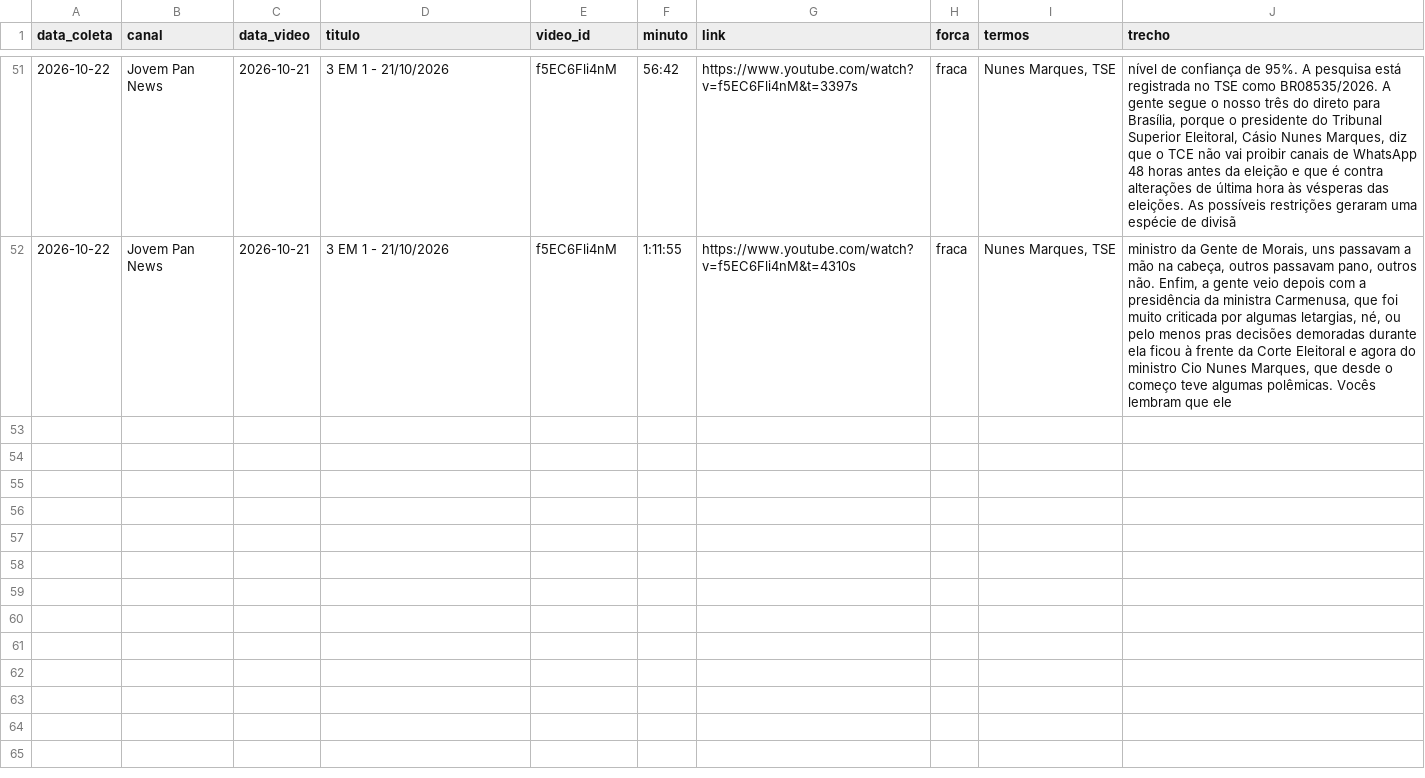
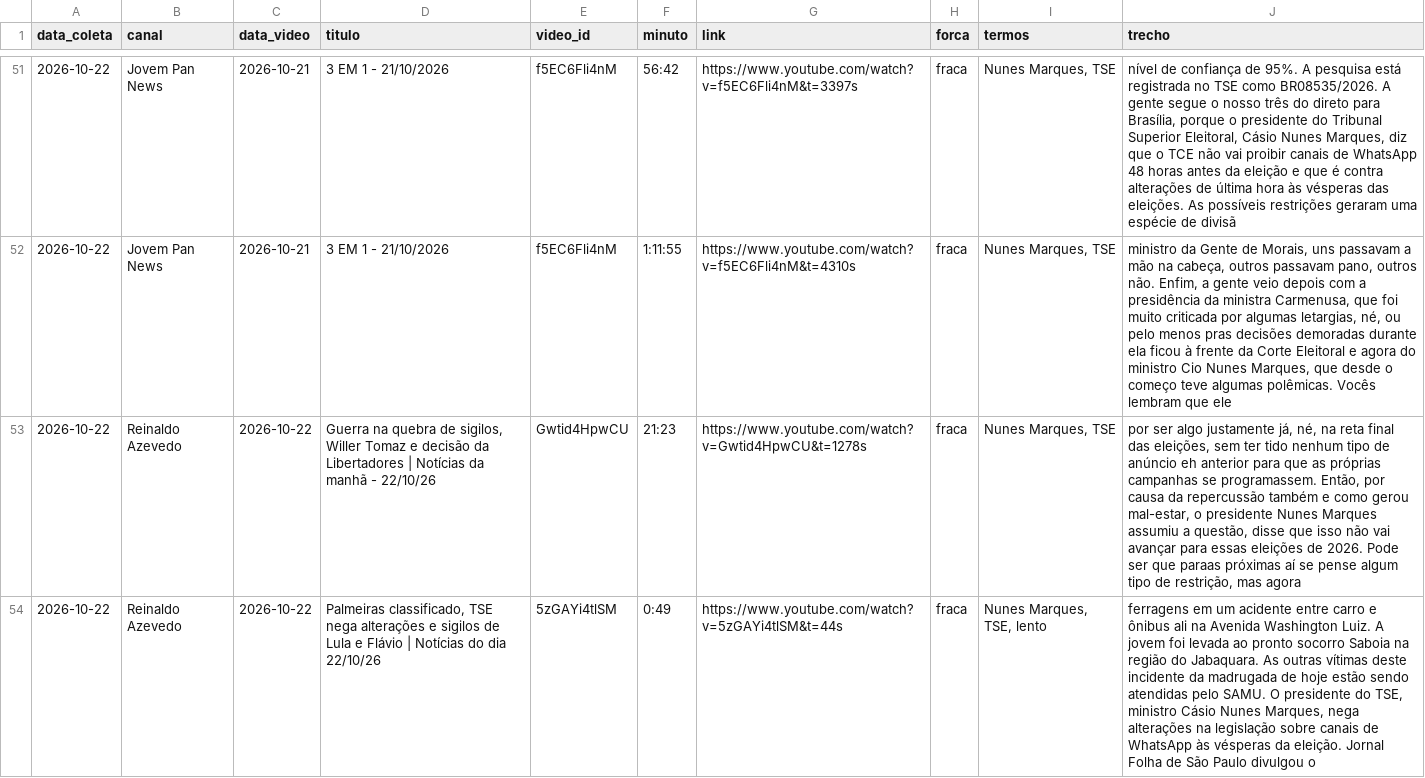
Before and after one commit to celsodeos/Monitoramento-TSE-BR, a CSV file: monitor_midia/mencoes.csv, drawn as a sheet; only a part is shown, gaps mark what is left out; the diff covers the shown part only; the diff names each change by its address in the sheet, - before the commit and + after, or states it on an @@ line.

Commit message:
Monitor de mídia: 2026-10-22T12:11Z

```diff
--- a/monitor_midia/mencoes.csv
+++ b/monitor_midia/mencoes.csv
+row 53: 2026-10-22 | Reinaldo Azevedo | 2026-10-22 | Guerra na quebra de sigilos, Willer Tomaz e decisão da Libertadores | Notícias da manhã - 22/10/26 | Gwtid4HpwCU | 21:23 | https://www.youtube.com/watch?v=Gwtid4HpwCU&t=1278s | fraca | Nunes Marques, TSE | por ser algo justamente já, né, na reta final das eleições, sem ter tido nenhum tipo de anúncio eh anterior para que as próprias campanhas se programassem. Então, por causa da repercussão também e como gerou mal-estar, o presidente Nunes Marques assumiu a questão, disse que isso não vai avançar para essas eleições de 2026. Pode ser que paraas próximas aí se pense algum tipo de restrição, mas agora
+row 54: 2026-10-22 | Reinaldo Azevedo | 2026-10-22 | Palmeiras classificado, TSE nega alterações e sigilos de Lula e Flávio | Notícias do dia 22/10/26 | 5zGAYi4tlSM | 0:49 | https://www.youtube.com/watch?v=5zGAYi4tlSM&t=44s | fraca | Nunes Marques, TSE, lento | ferragens em um acidente entre carro e ônibus ali na Avenida Washington Luiz. A jovem foi levada ao pronto socorro Saboia na região do Jabaquara. As outras vítimas deste incidente da madrugada de hoje estão sendo atendidas pelo SAMU. O presidente do TSE, ministro Cásio Nunes Marques, nega alterações na legislação sobre canais de WhatsApp às vésperas da eleição. Jornal Folha de São Paulo divulgou o
```
Also changed, not shown: 6 added rows elsewhere in this file, 2 other files.
